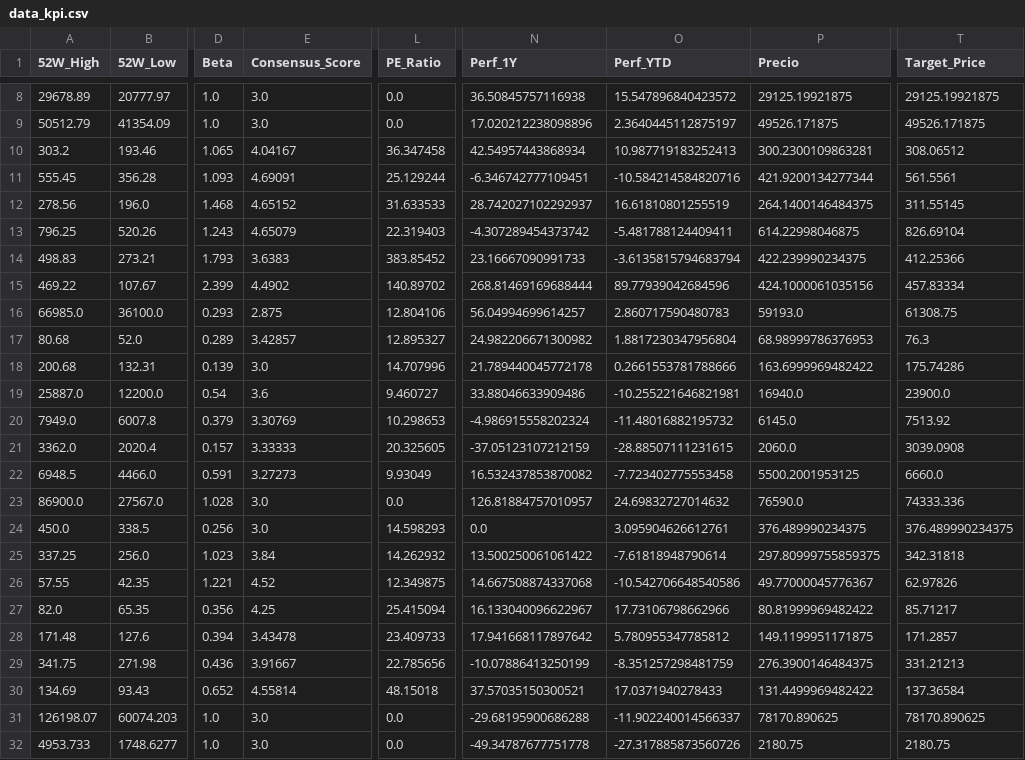
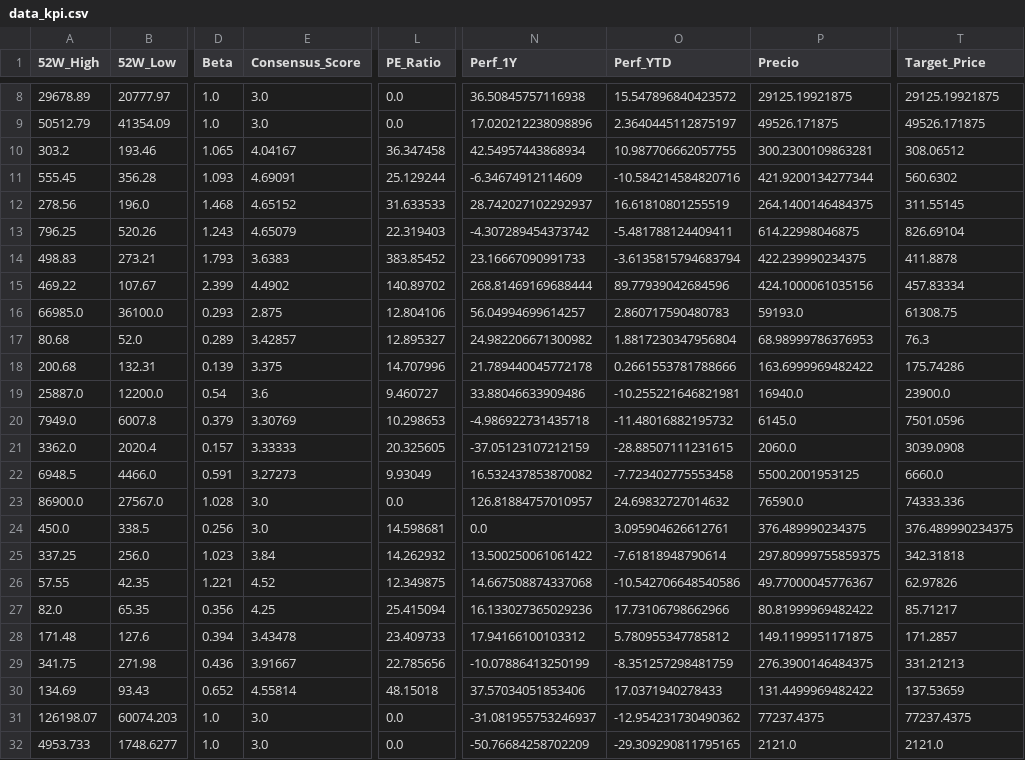
Before and after one commit to nicolasbobadillat/Indicadores, a CSV file: data_kpi.csv, drawn as a sheet; only a part is shown, gaps mark what is left out; the diff names each change by its address in the sheet, - before the commit and + after, or states it on an @@ line.

```diff
--- a/data_kpi.csv
+++ b/data_kpi.csv
-O10 (Perf_YTD): 10.987719183252413
+O10 (Perf_YTD): 10.987706662057755
-N11 (Perf_1Y): -6.346742777109451
+N11 (Perf_1Y): -6.34674912114609
-T11 (Target_Price): 561.5561
+T11 (Target_Price): 560.6302
-T14 (Target_Price): 412.25366
+T14 (Target_Price): 411.8878
-E18 (Consensus_Score): 3.0
+E18 (Consensus_Score): 3.375
-N20 (Perf_1Y): -4.986915558202324
+N20 (Perf_1Y): -4.986922731435718
-T20 (Target_Price): 7513.92
+T20 (Target_Price): 7501.0596
-L24 (PE_Ratio): 14.598293
+L24 (PE_Ratio): 14.598681
-N27 (Perf_1Y): 16.133040096622967
+N27 (Perf_1Y): 16.133027365029236
-N28 (Perf_1Y): 17.941668117897642
+N28 (Perf_1Y): 17.94166100103312
-N30 (Perf_1Y): 37.57035150300521
+N30 (Perf_1Y): 37.57034051853406
-T30 (Target_Price): 137.36584
+T30 (Target_Price): 137.53659
-N31 (Perf_1Y): -29.68195900686288
+N31 (Perf_1Y): -31.081955753246937
-O31 (Perf_YTD): -11.902240014566337
+O31 (Perf_YTD): -12.954231730490362
-P31 (Precio): 78170.890625
+P31 (Precio): 77237.4375
-T31 (Target_Price): 78170.890625
+T31 (Target_Price): 77237.4375
-N32 (Perf_1Y): -49.34787677751778
+N32 (Perf_1Y): -50.76684258702209
-O32 (Perf_YTD): -27.317885873560726
+O32 (Perf_YTD): -29.309290811795165
-P32 (Precio): 2180.75
+P32 (Precio): 2121.0
-T32 (Target_Price): 2180.75
+T32 (Target_Price): 2121.0
```
Also changed, not shown: data_history.csv, data_macro.csv.
